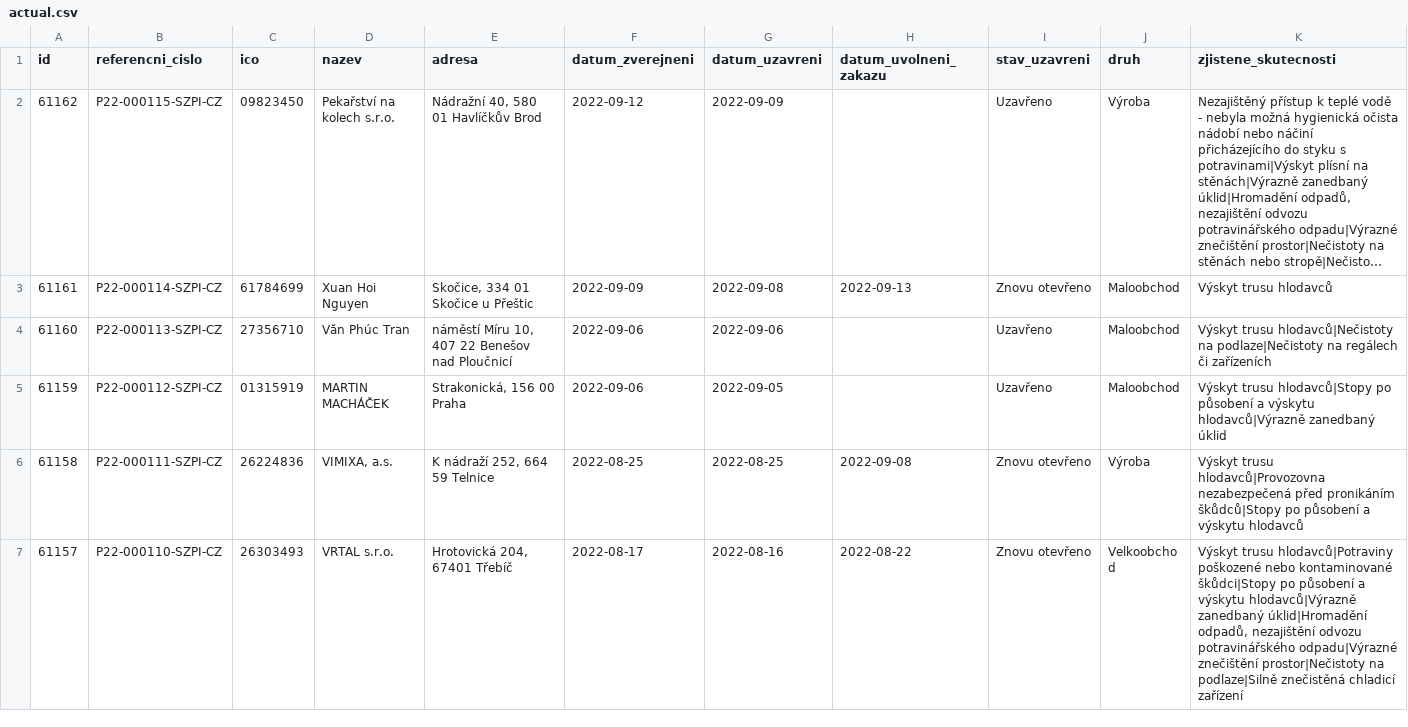
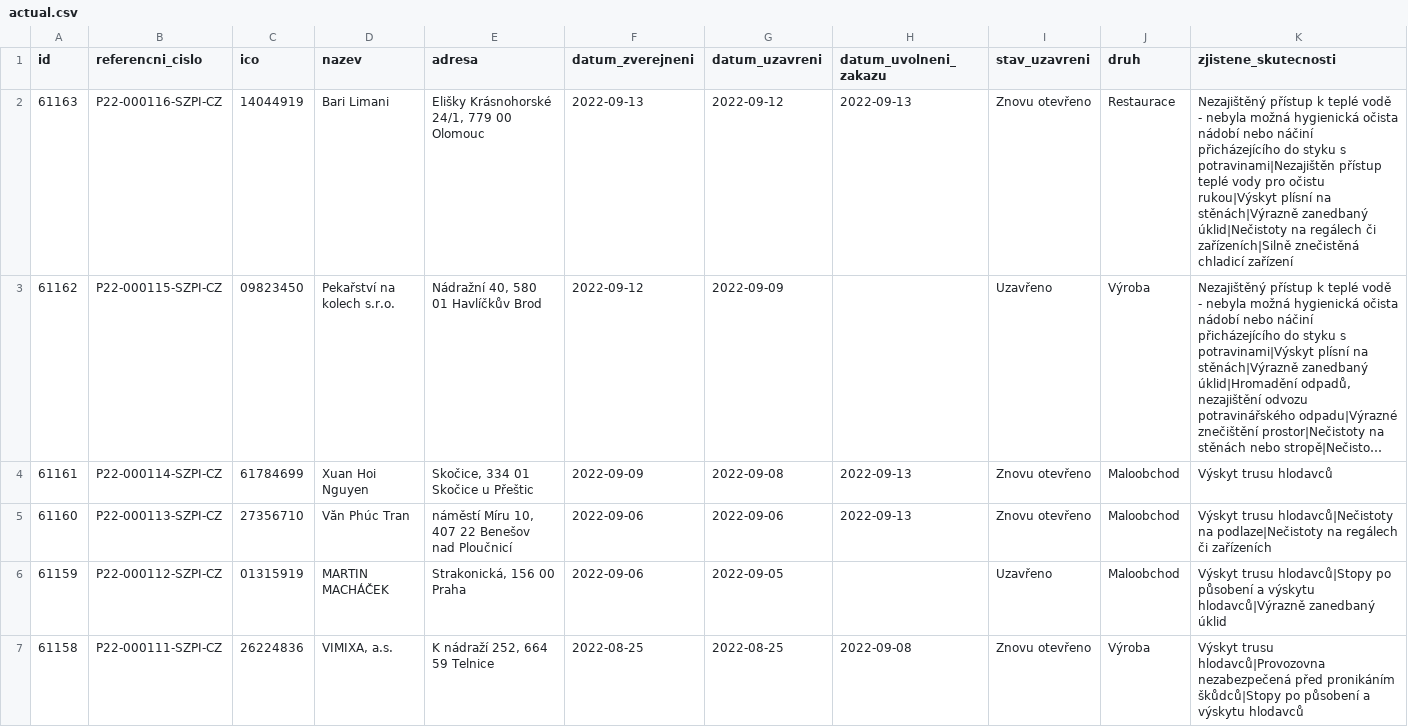
Before and after one commit to jandolezal/potraviny, a CSV file: data/actual.csv, drawn as a sheet; only a part is shown; the shorter side is filled out with more unchanged rows; long unchanged cells end in …; addresses are those after the commit; the diff names each change by its address in the sheet, - before the commit and + after, or states it on an @@ line.

```diff
--- a/data/actual.csv
+++ b/data/actual.csv
+row 2: 61163 | P22-000116-SZPI-CZ | 14044919 | Bari Limani | Elišky Krásnohorské 24/1, 779 00 Olomouc | 2022-09-13 | 2022-09-12 | 2022-09-13 | Znovu otevřeno | Restaurace | Nezajištěný přístup k teplé vodě - nebyla možná hygienická očista nádobí nebo náčiní přicházejícího do styku s potravinami|Nezajištěn přístup teplé vody pro očistu rukou|Výskyt plísní na stěnách|Výrazně zanedbaný úklid|Nečistoty na regálech či zařízeních|Silně znečistěná chladicí zařízení
-H5 (datum_uvolneni_zakazu): (empty)
+H5 (datum_uvolneni_zakazu): 2022-09-13
-I5 (stav_uzavreni): Uzavřeno
+I5 (stav_uzavreni): Znovu otevřeno
```
